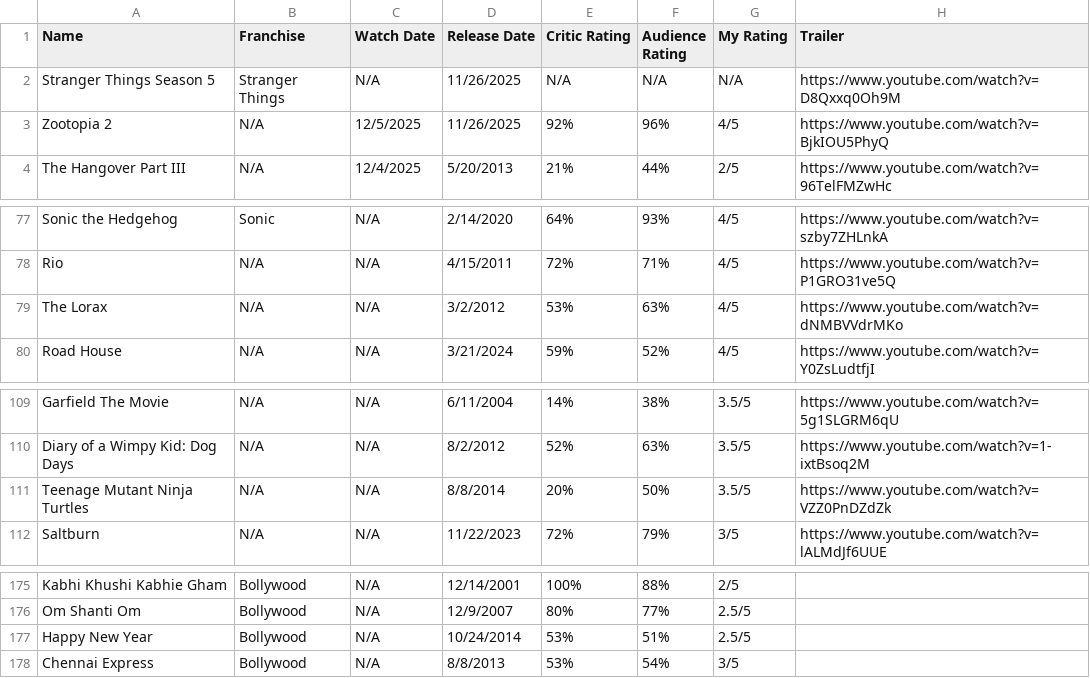
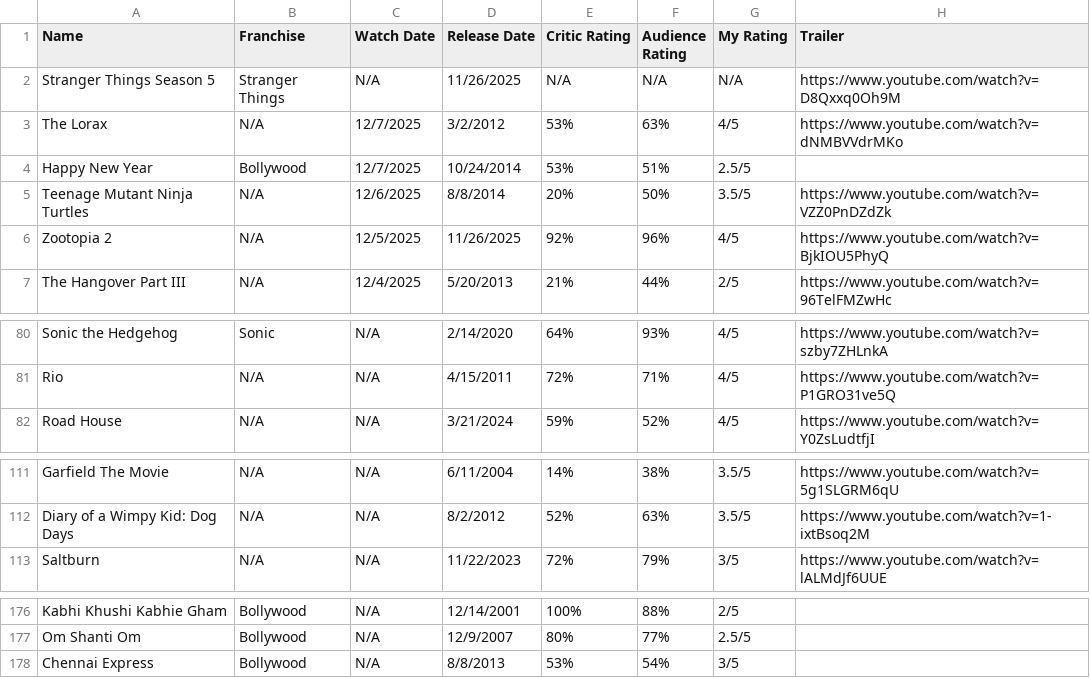
Before and after one commit to aaruldhawan02/movies, a CSV file: public/AllMovies.csv, drawn as a sheet; only a part is shown, gaps mark what is left out.

Commit message:
Movie log update

```diff
--- a/public/AllMovies.csv
+++ b/public/AllMovies.csv
@@ -2,2 +2,5 @@ Name ,Franchise,Watch Date,Release Date,Critic Rating,Audience Rating,My Rating,
 Stranger Things Season 5,Stranger Things,N/A,11/26/2025,N/A,N/A,N/A,https://www.youtube.com/watch?v=D8Qxxq0Oh9M
+The Lorax,N/A,12/7/2025,3/2/2012,53%,63%,4/5,https://www.youtube.com/watch?v=dNMBVVdrMKo
+Happy New Year,Bollywood,12/7/2025,10/24/2014,53%,51%,2.5/5,
+Teenage Mutant Ninja Turtles,N/A,12/6/2025,8/8/2014,20%,50%,3.5/5,https://www.youtube.com/watch?v=VZZ0PnDZdZk
 Zootopia 2,N/A,12/5/2025,11/26/2025,92%,96%,4/5,https://www.youtube.com/watch?v=BjkIOU5PhyQ
@@ -78,3 +81,2 @@ Sonic the Hedgehog,Sonic,N/A,2/14/2020,64%,93%,4/5,https://www.youtube.com/watch
 Rio,N/A,N/A,4/15/2011,72%,71%,4/5,https://www.youtube.com/watch?v=P1GRO31ve5Q
-The Lorax,N/A,N/A,3/2/2012,53%,63%,4/5,https://www.youtube.com/watch?v=dNMBVVdrMKo
 Road House,N/A,N/A,3/21/2024,59%,52%,4/5,https://www.youtube.com/watch?v=Y0ZsLudtfjI
@@ -110,3 +112,2 @@ Garfield The Movie,N/A,N/A,6/11/2004,14%,38%,3.5/5,https://www.youtube.com/watch
 Diary of a Wimpy Kid: Dog Days,N/A,N/A,8/2/2012,52%,63%,3.5/5,https://www.youtube.com/watch?v=1-ixtBsoq2M
-Teenage Mutant Ninja Turtles,N/A,N/A,8/8/2014,20%,50%,3.5/5,https://www.youtube.com/watch?v=VZZ0PnDZdZk
 Saltburn,N/A,N/A,11/22/2023,72%,79%,3/5,https://www.youtube.com/watch?v=lALMdJf6UUE
@@ -176,3 +177,2 @@ Kabhi Khushi Kabhie Gham,Bollywood,N/A,12/14/2001,100%,88%,2/5,
 Om Shanti Om,Bollywood,N/A,12/9/2007,80%,77%,2.5/5,
-Happy New Year,Bollywood,N/A,10/24/2014,53%,51%,2.5/5,
 Chennai Express,Bollywood,N/A,8/8/2013,53%,54%,3/5,
```
